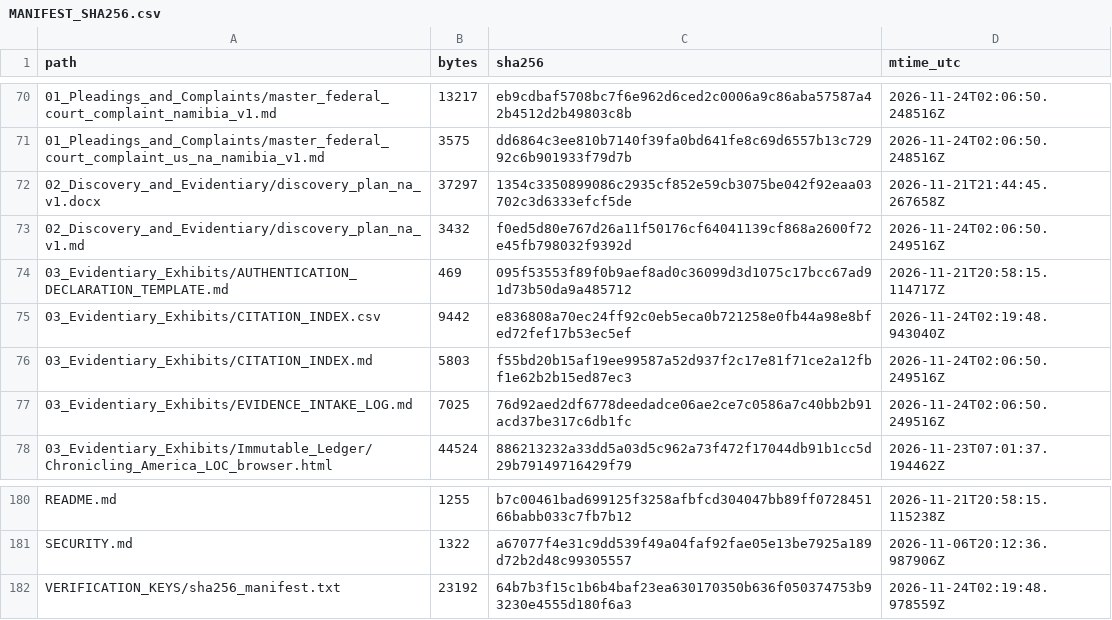
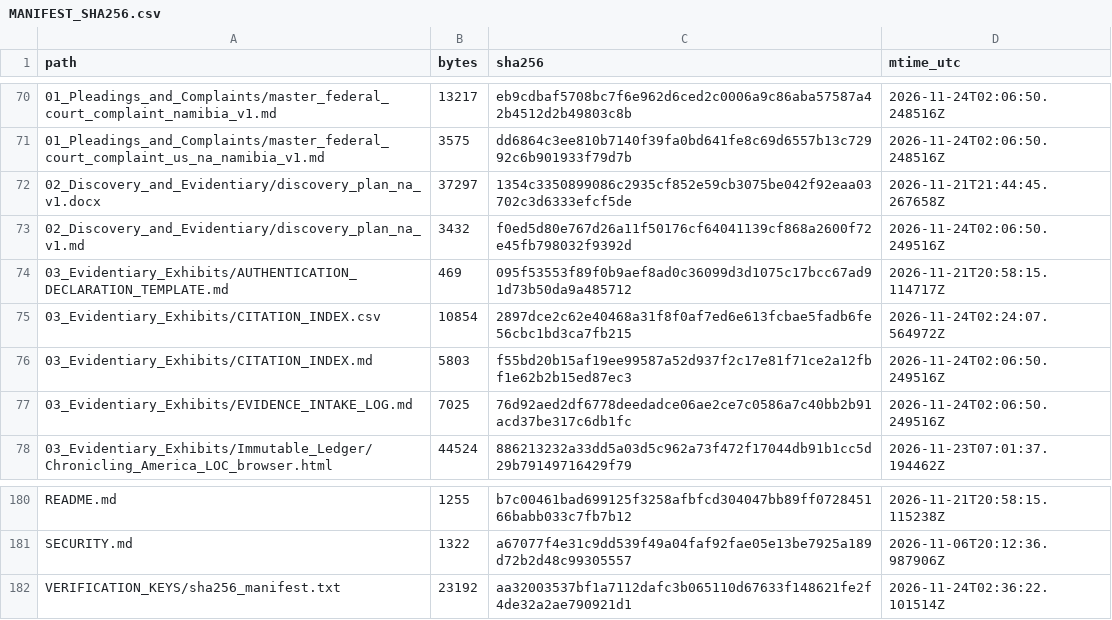
Before and after one commit to GlobalRestitutionAlliance/africa-us-na-namibia-master-litigation, a CSV file: 99_Archives_and_Manifests/MANIFEST_SHA256.csv, drawn as a sheet; only a part is shown, gaps mark what is left out.

```diff
--- a/99_Archives_and_Manifests/MANIFEST_SHA256.csv
+++ b/99_Archives_and_Manifests/MANIFEST_SHA256.csv
@@ -74,3 +74,3 @@ path,bytes,sha256,mtime_utc
 03_Evidentiary_Exhibits/AUTHENTICATION_DECLARATION_TEMPLATE.md,469,095f53553f89f0b9aef8ad0c36099d3d1075c17bcc67ad91d73b50da9a485712,2026-11-21T20:58:15.114717Z
-03_Evidentiary_Exhibits/CITATION_INDEX.csv,9442,e836808a70ec24ff92c0eb5eca0b721258e0fb44a98e8bfed72fef17b53ec5ef,2026-11-24T02:19:48.943040Z
+03_Evidentiary_Exhibits/CITATION_INDEX.csv,10854,2897dce2c62e40468a31f8f0af7ed6e613fcbae5fadb6fe56cbc1bd3ca7fb215,2026-11-24T02:24:07.564972Z
 03_Evidentiary_Exhibits/CITATION_INDEX.md,5803,f55bd20b15af19ee99587a52d937f2c17e81f71ce2a12fbf1e62b2b15ed87ec3,2026-11-24T02:06:50.249516Z
@@ -181,2 +181,2 @@ README.md,1255,b7c00461bad699125f3258afbfcd304047bb89ff072845166babb033c7fb7b12,
 SECURITY.md,1322,a67077f4e31c9dd539f49a04faf92fae05e13be7925a189d72b2d48c99305557,2026-11-06T20:12:36.987906Z
-VERIFICATION_KEYS/sha256_manifest.txt,23192,64b7b3f15c1b6b4baf23ea630170350b636f050374753b93230e4555d180f6a3,2026-11-24T02:19:48.978559Z
+VERIFICATION_KEYS/sha256_manifest.txt,23192,aa32003537bf1a7112dafc3b065110d67633f148621fe2f4de32a2ae790921d1,2026-11-24T02:36:22.101514Z
```
Also changed, not shown: 03_Evidentiary_Exhibits/CITATION_INDEX.csv, 1 other file.
